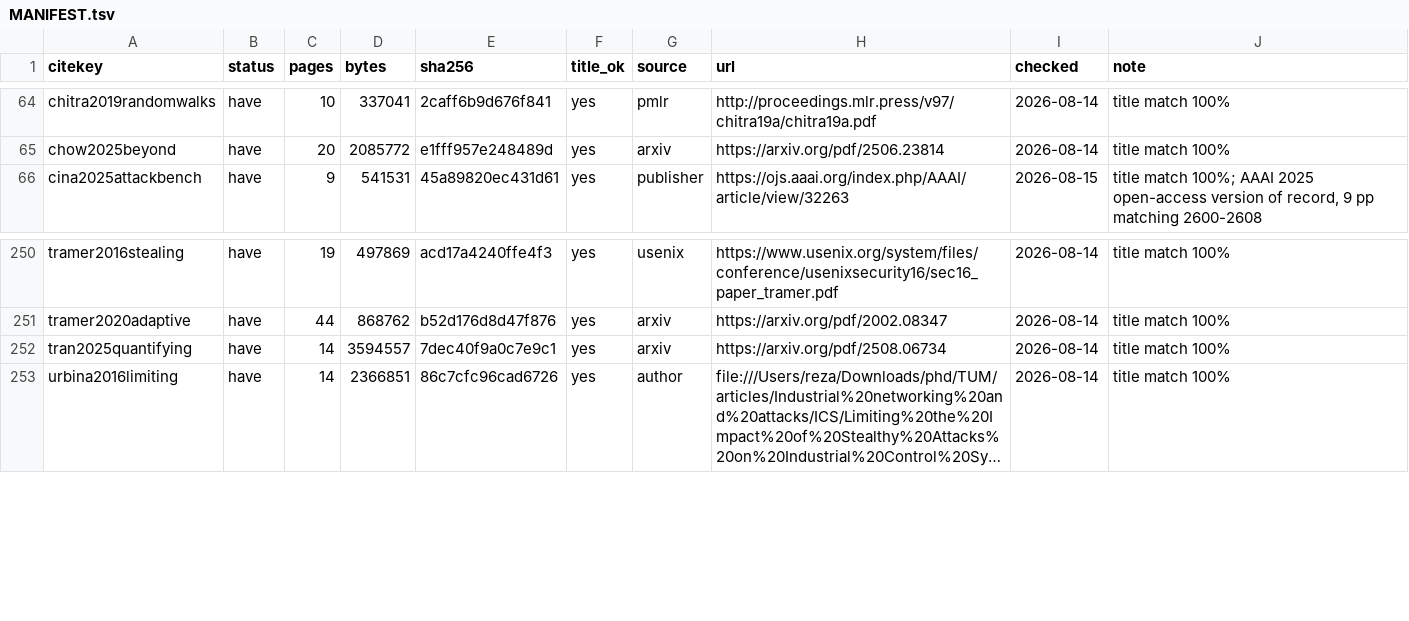
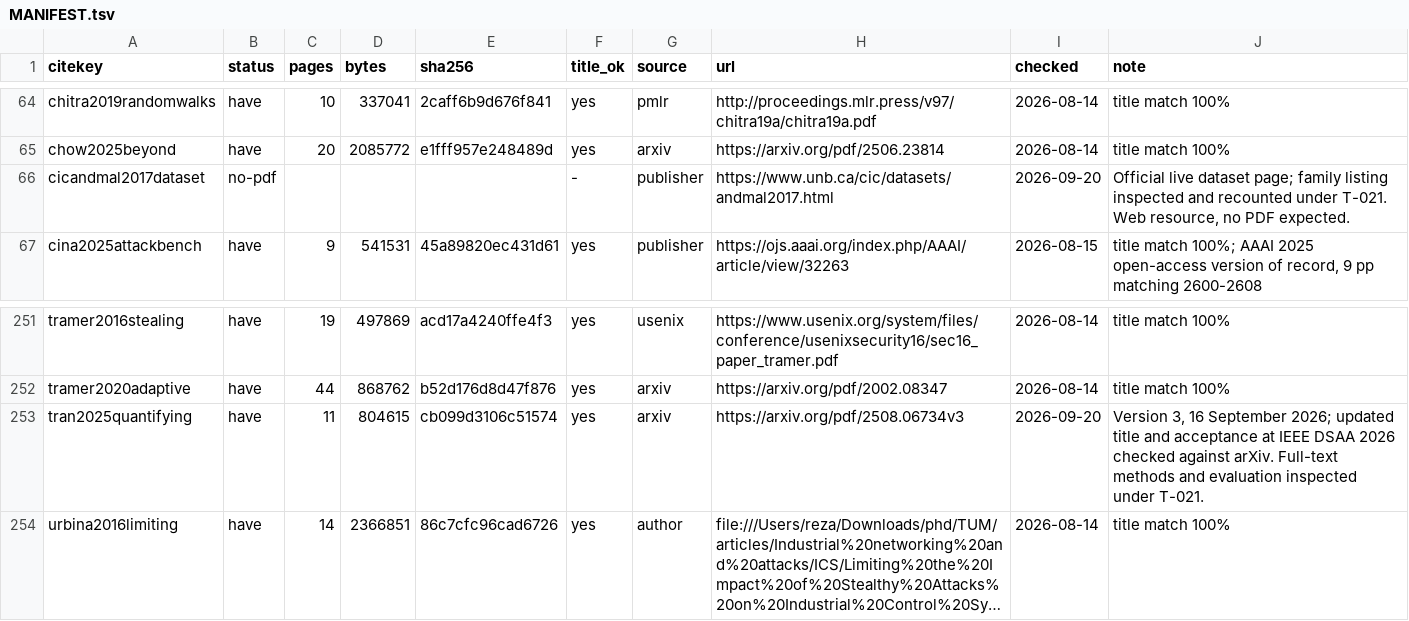
Before and after one commit to reza-norouzian/phd-dissertation-final, a TSV file: references/MANIFEST.tsv, drawn as a sheet; only a part is shown, gaps mark what is left out; long unchanged cells end in …; addresses are those after the commit; the diff names each change by its address in the sheet, - before the commit and + after, or states it on an @@ line.

Commit message:
feat: Revise Chapter 5 for scientific precision and editorial clarity; update references and workflow documentation

```diff
--- a/references/MANIFEST.tsv
+++ b/references/MANIFEST.tsv
+row 66: cicandmal2017dataset | no-pdf |  |  |  | - | publisher | https://www.unb.ca/cic/datasets/andmal2017.html | 2026-09-20 | Official live dataset page; family listing inspected and recounted under T-021. Web resource, no PDF expected.
-C253 (pages): 14
+C253 (pages): 11
-D253 (bytes): 3594557
+D253 (bytes): 804615
-E253 (sha256): 7dec40f9a0c7e9c1
+E253 (sha256): cb099d3106c51574
-H253 (url): https://arxiv.org/pdf/2508.06734
+H253 (url): https://arxiv.org/pdf/2508.06734v3
-I253 (checked): 2026-08-14
+I253 (checked): 2026-09-20
-J253 (note): title match 100%
+J253 (note): Version 3, 16 September 2026; updated title and acceptance at IEEE DSAA 2026 checked against arXiv. Full-text methods and evaluation inspected under T-021.
```
Also changed, not shown: 8 other files.
